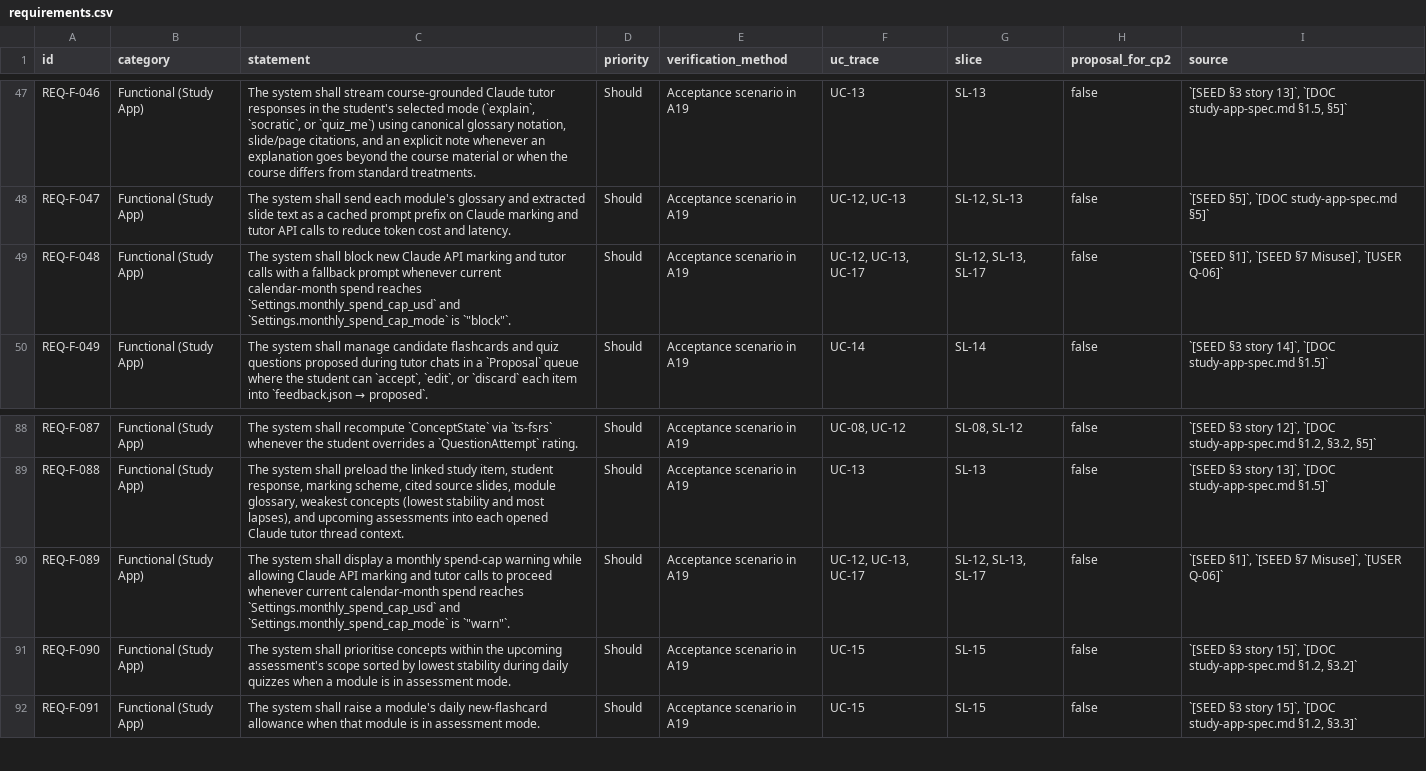
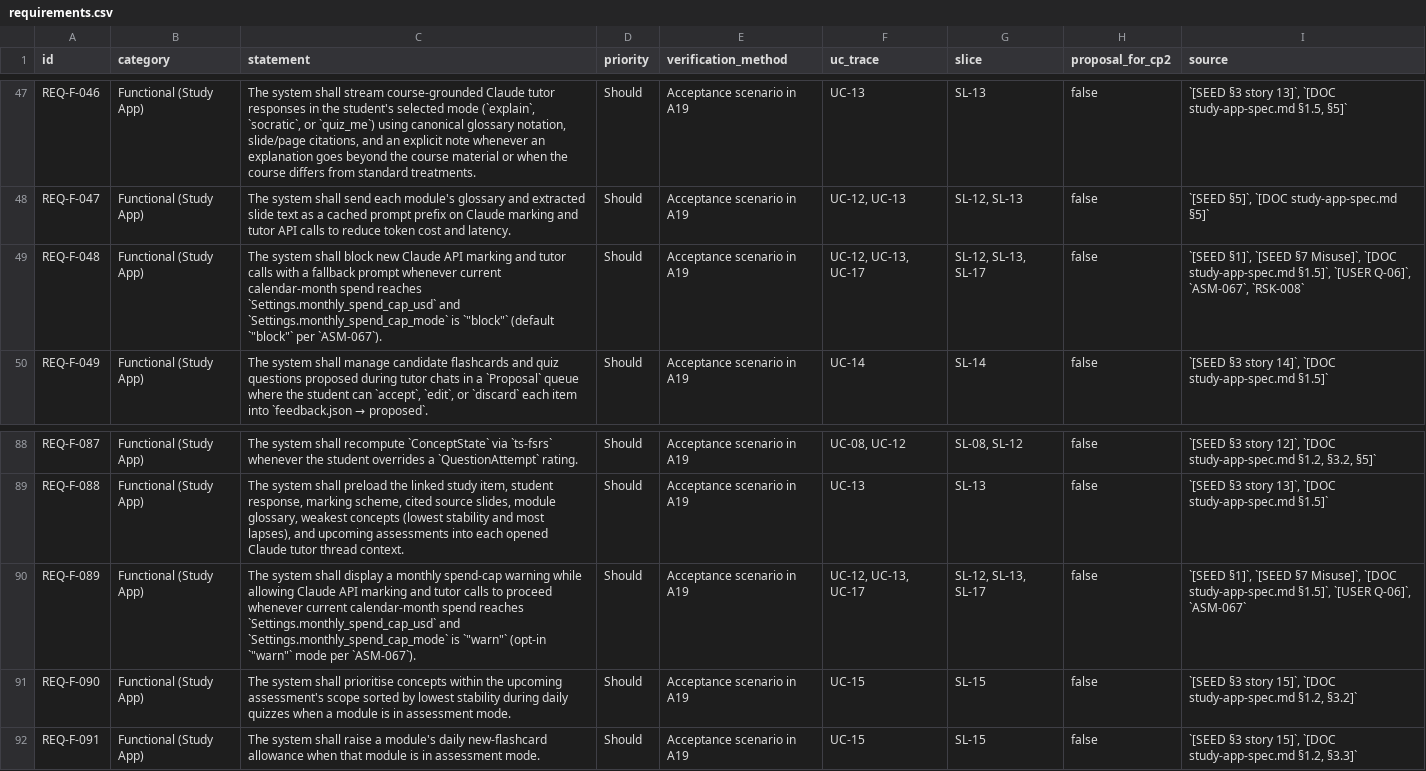
Before and after one commit to thomasclarkpersonal-sketch/StudyApp, a CSV file: workbook/02-analysis/requirements.csv, drawn as a sheet; only a part is shown, gaps mark what is left out.

Commit message:
Stage 2 (r11): record ASM-067 and set monthly_spend_cap_mode default to block to preserve RSK-008

```diff
--- a/workbook/02-analysis/requirements.csv
+++ b/workbook/02-analysis/requirements.csv
@@ -48,3 +48,3 @@ REQ-F-046,Functional (Study App),"The system shall stream course-grounded Claude
 REQ-F-047,Functional (Study App),The system shall send each module's glossary and extracted slide text as a cached prompt prefix on Claude marking and tutor API calls to reduce token cost and latency.,Should,Acceptance scenario in A19,"UC-12, UC-13","SL-12, SL-13",false,"`[SEED §5]`, `[DOC study-app-spec.md §5]`"
-REQ-F-048,Functional (Study App),"The system shall block new Claude API marking and tutor calls with a fallback prompt whenever current calendar-month spend reaches `Settings.monthly_spend_cap_usd` and `Settings.monthly_spend_cap_mode` is `""block""`.",Should,Acceptance scenario in A19,"UC-12, UC-13, UC-17","SL-12, SL-13, SL-17",false,"`[SEED §1]`, `[SEED §7 Misuse]`, `[USER Q-06]`"
+REQ-F-048,Functional (Study App),"The system shall block new Claude API marking and tutor calls with a fallback prompt whenever current calendar-month spend reaches `Settings.monthly_spend_cap_usd` and `Settings.monthly_spend_cap_mode` is `""block""` (default `""block""` per `ASM-067`).",Should,Acceptance scenario in A19,"UC-12, UC-13, UC-17","SL-12, SL-13, SL-17",false,"`[SEED §1]`, `[SEED §7 Misuse]`, `[DOC study-app-spec.md §1.5]`, `[USER Q-06]`, `ASM-067`, `RSK-008`"
 REQ-F-049,Functional (Study App),"The system shall manage candidate flashcards and quiz questions proposed during tutor chats in a `Proposal` queue where the student can `accept`, `edit`, or `discard` each item into `feedback.json → proposed`.",Should,Acceptance scenario in A19,UC-14,SL-14,false,"`[SEED §3 story 14]`, `[DOC study-app-spec.md §1.5]`"
@@ -89,3 +89,3 @@ REQ-F-087,Functional (Study App),The system shall recompute `ConceptState` via `
 REQ-F-088,Functional (Study App),"The system shall preload the linked study item, student response, marking scheme, cited source slides, module glossary, weakest concepts (lowest stability and most lapses), and upcoming assessments into each opened Claude tutor thread context.",Should,Acceptance scenario in A19,UC-13,SL-13,false,"`[SEED §3 story 13]`, `[DOC study-app-spec.md §1.5]`"
-REQ-F-089,Functional (Study App),"The system shall display a monthly spend-cap warning while allowing Claude API marking and tutor calls to proceed whenever current calendar-month spend reaches `Settings.monthly_spend_cap_usd` and `Settings.monthly_spend_cap_mode` is `""warn""`.",Should,Acceptance scenario in A19,"UC-12, UC-13, UC-17","SL-12, SL-13, SL-17",false,"`[SEED §1]`, `[SEED §7 Misuse]`, `[USER Q-06]`"
+REQ-F-089,Functional (Study App),"The system shall display a monthly spend-cap warning while allowing Claude API marking and tutor calls to proceed whenever current calendar-month spend reaches `Settings.monthly_spend_cap_usd` and `Settings.monthly_spend_cap_mode` is `""warn""` (opt-in `""warn""` mode per `ASM-067`).",Should,Acceptance scenario in A19,"UC-12, UC-13, UC-17","SL-12, SL-13, SL-17",false,"`[SEED §1]`, `[SEED §7 Misuse]`, `[DOC study-app-spec.md §1.5]`, `[USER Q-06]`, `ASM-067`"
 REQ-F-090,Functional (Study App),The system shall prioritise concepts within the upcoming assessment's scope sorted by lowest stability during daily quizzes when a module is in assessment mode.,Should,Acceptance scenario in A19,UC-15,SL-15,false,"`[SEED §3 story 15]`, `[DOC study-app-spec.md §1.2, §3.2]`"
```
Also changed, not shown: workbook/00-governance/traceability-matrix.csv, workbook/02-analysis/data-dictionary.csv, 7 other files.
